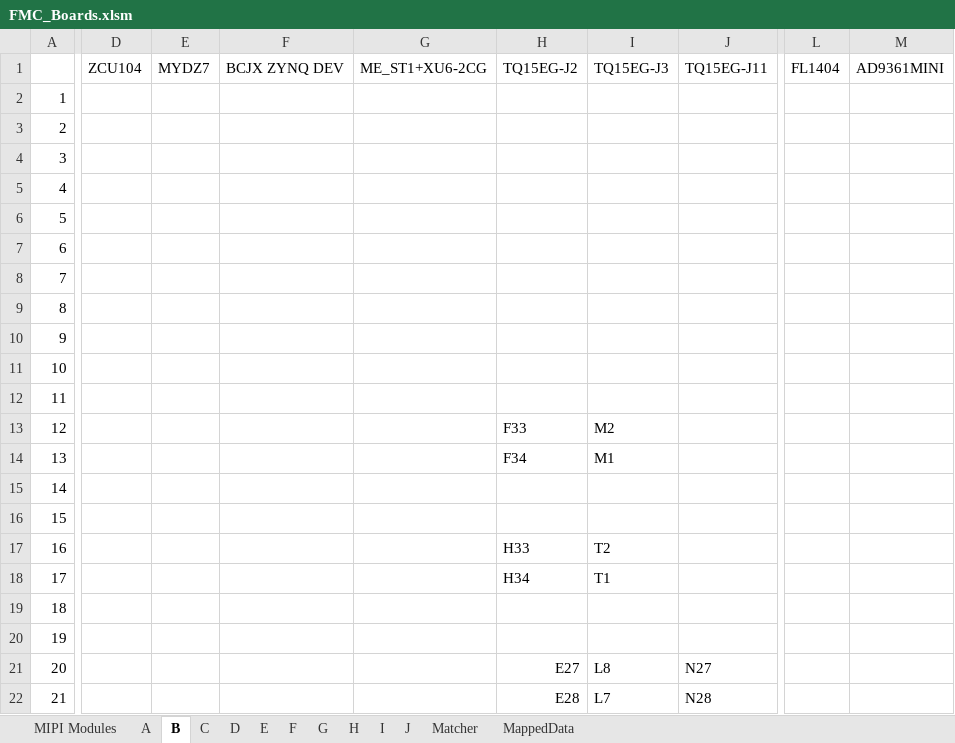
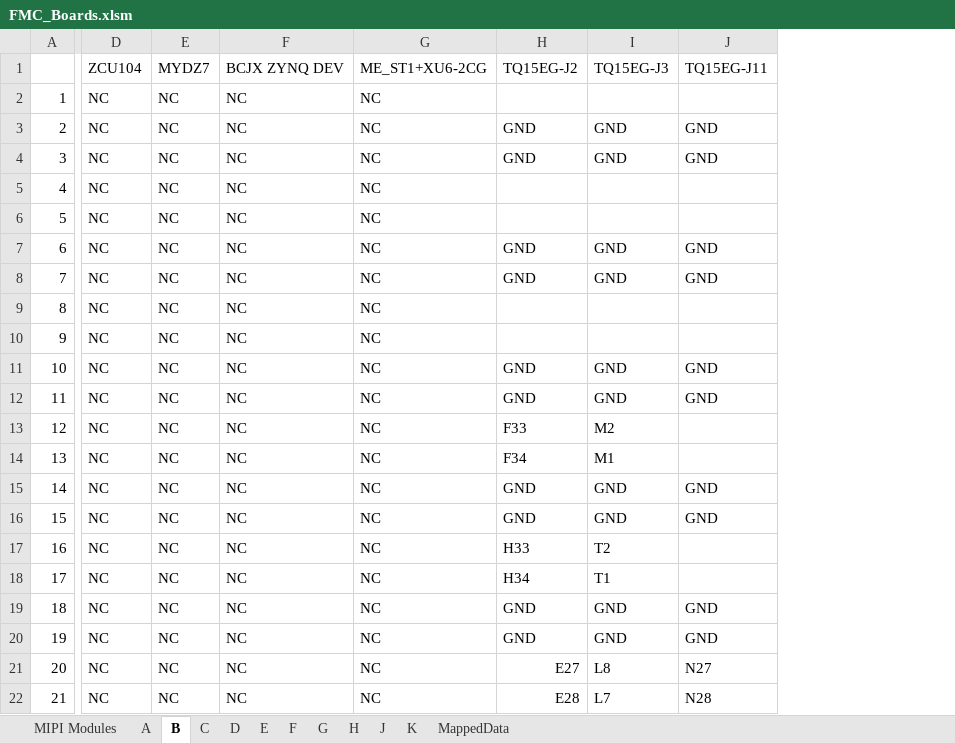
Before and after one commit to alexvonduar/fpga_embedded_vision, an Excel workbook: doc/FMC_Boards.xlsm, sheet B, drawn as a sheet; only a part is shown, gaps mark what is left out; values as stored, in another font and other column widths than the file's, no cell formats; removed rows and columns are numbered as before the commit, all else as after; the diff covers the shown part only; the diff names each change by its address in the sheet, - before the commit and + after, or states it on an @@ line.

```diff
--- a/doc/FMC_Boards.xlsm (sheet B)
+++ b/doc/FMC_Boards.xlsm (sheet B)
-sheet tab: I
-sheet tab: Matcher
+sheet tab: K
-column D, row 1: ZCU104
-column E, row 1: MYDZ7
-column F, row 1: BCJX ZYNQ DEV
-column G, row 1: ME_ST1+XU6-2CG
+column D, rows 1-22: ZCU104 | NC | NC | NC | NC | NC | NC | NC | NC | NC | NC | NC | NC | NC | NC | NC | NC | NC | NC | NC | NC | NC
+column E, rows 1-22: MYDZ7 | NC | NC | NC | NC | NC | NC | NC | NC | NC | NC | NC | NC | NC | NC | NC | NC | NC | NC | NC | NC | NC
+column F, rows 1-22: BCJX ZYNQ DEV | NC | NC | NC | NC | NC | NC | NC | NC | NC | NC | NC | NC | NC | NC | NC | NC | NC | NC | NC | NC | NC
+column G, rows 1-22: ME_ST1+XU6-2CG | NC | NC | NC | NC | NC | NC | NC | NC | NC | NC | NC | NC | NC | NC | NC | NC | NC | NC | NC | NC | NC
-column L, row 1: FL1404
-column M, row 1: AD9361MINI
-H3:H4: (empty)
+H3:H4: GND
-I3:I4: (empty)
+I3:I4: GND
-J3:J4: (empty)
+J3:J4: GND
-H7:H8: (empty)
+H7:H8: GND
-I7:I8: (empty)
+I7:I8: GND
-J7:J8: (empty)
+J7:J8: GND
-H11:H12: (empty)
+H11:H12: GND
-I11:I12: (empty)
+I11:I12: GND
-J11:J12: (empty)
+J11:J12: GND
-H15:H16: (empty)
+H15:H16: GND
-I15:I16: (empty)
+I15:I16: GND
-J15:J16: (empty)
+J15:J16: GND
-H19:H20: (empty)
+H19:H20: GND
-I19:I20: (empty)
+I19:I20: GND
-J19:J20: (empty)
+J19:J20: GND
```
Also changed, not shown: 6 added columns, 2 removed columns and 37 edited cells elsewhere in this sheet, sheet J, sheet E, sheet F, sheet C, sheet G, sheet D, 3 more sheets, cell formats, charts or pictures, 31 other files.
